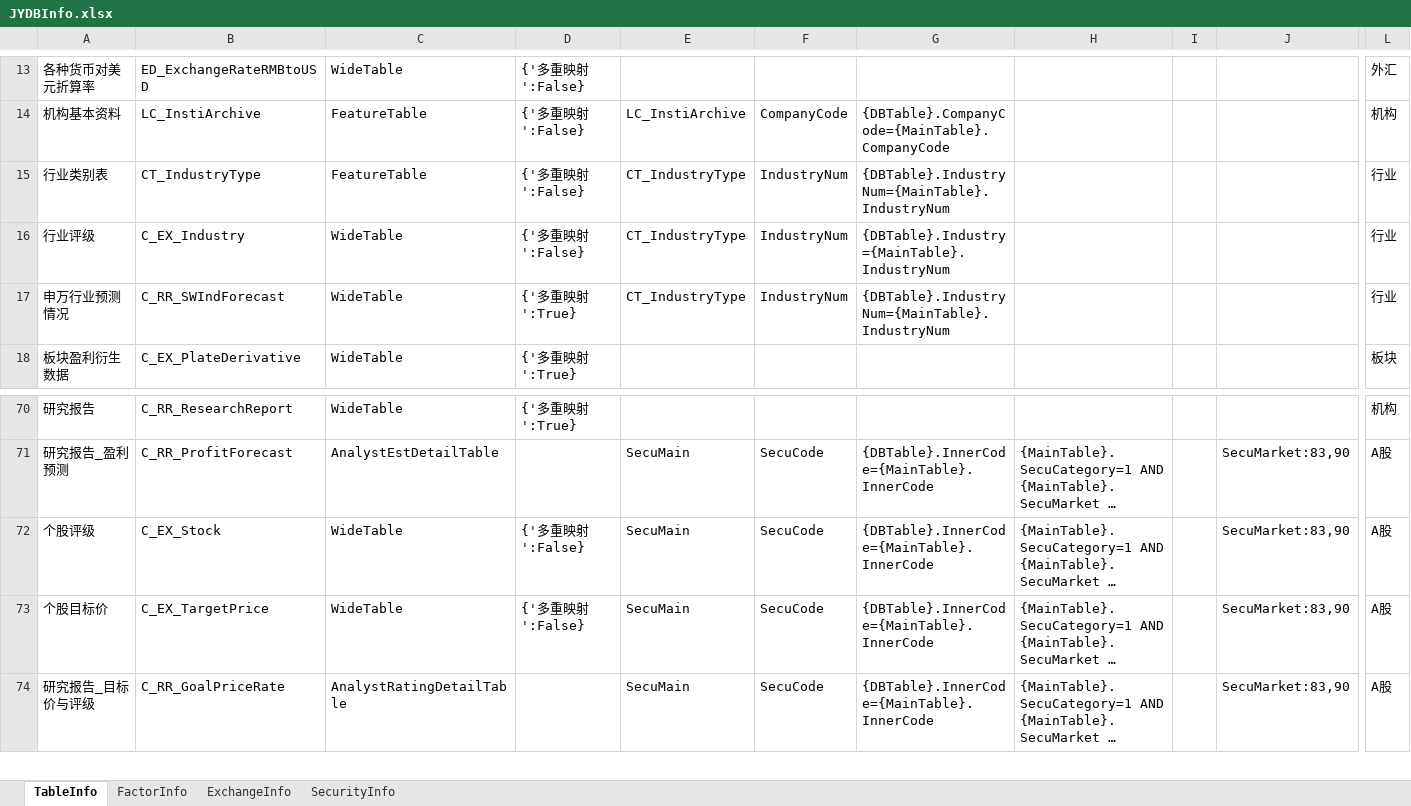
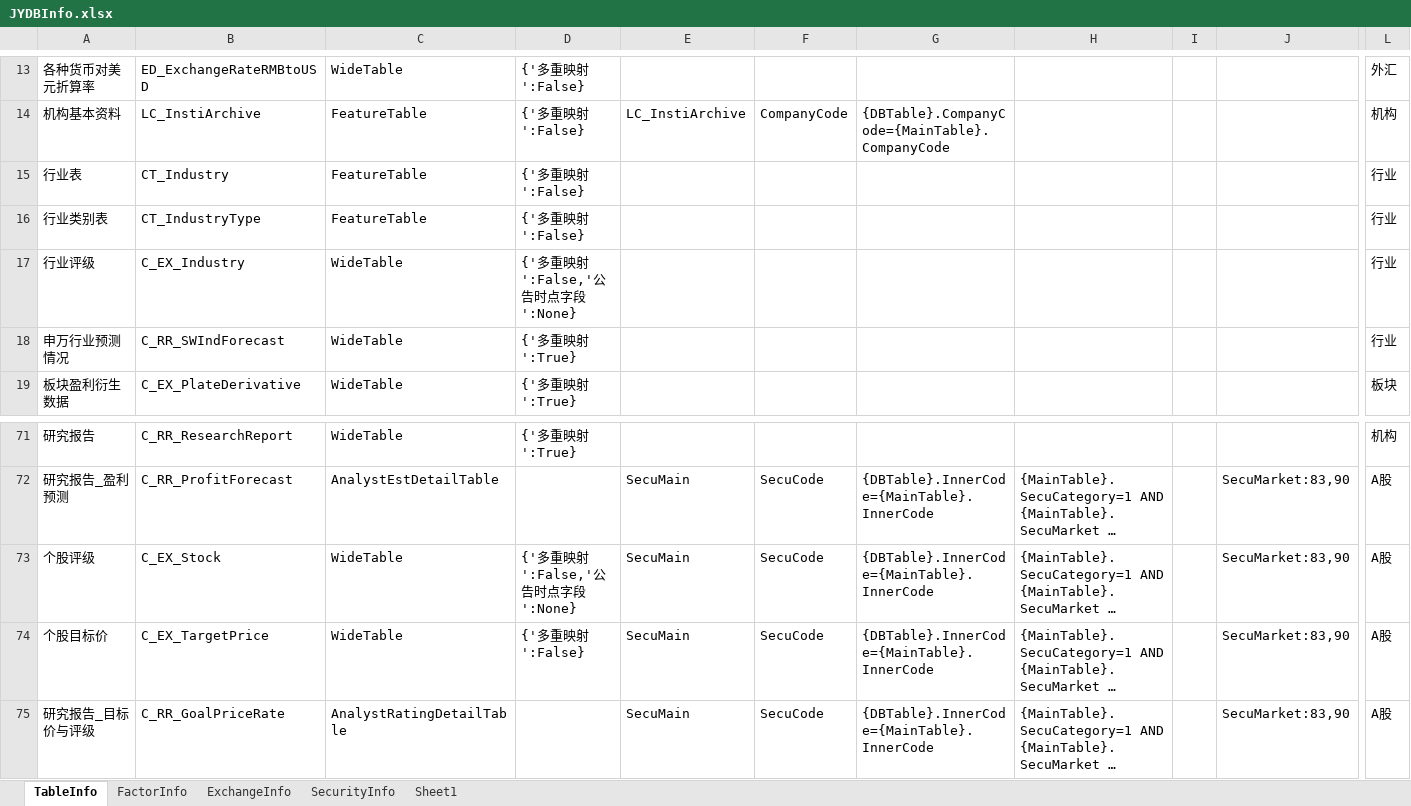
Before and after one commit to Scorpi000/QuantStudio, an Excel workbook: QuantStudio/Resource/JYDBInfo.xlsx, sheet TableInfo, drawn as a sheet; only a part is shown, gaps mark what is left out; long unchanged cells end in …; values as stored, in another font and other column widths than the file's, no borders; addresses are those after the commit; rows hold the shown columns only; the diff names each change by its address in the sheet, - before the commit and + after, or states it on an @@ line.

```diff
--- a/QuantStudio/Resource/JYDBInfo.xlsx (sheet TableInfo)
+++ b/QuantStudio/Resource/JYDBInfo.xlsx (sheet TableInfo)
+sheet tab: Sheet1
+row 15: 行业表 | CT_Industry | FeatureTable | {'多重映射':False} |  |  |  |  |  |  | 行业
-E16:E18: CT_IndustryType
+E16:E18: (empty)
-F16:F18: IndustryNum
+F16:F18: (empty)
-G16: {DBTable}.IndustryNum={MainTable}.IndustryNum
+G16: (empty)
-D17: {'多重映射':False}
+D17: {'多重映射':False,'公告时点字段':None}
-G17: {DBTable}.Industry={MainTable}.IndustryNum
+G17: (empty)
-G18: {DBTable}.IndustryNum={MainTable}.IndustryNum
+G18: (empty)
-D73: {'多重映射':False}
+D73: {'多重映射':False,'公告时点字段':None}
```
Also changed, not shown: sheet FactorInfo, 4 other files.
